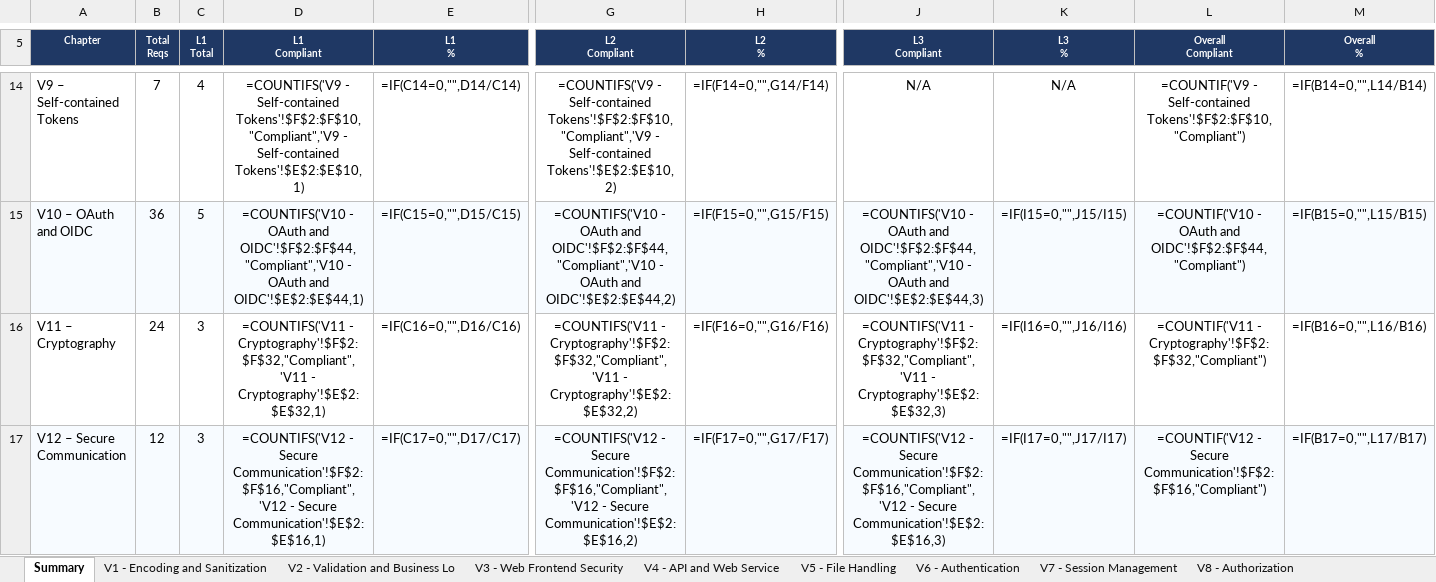
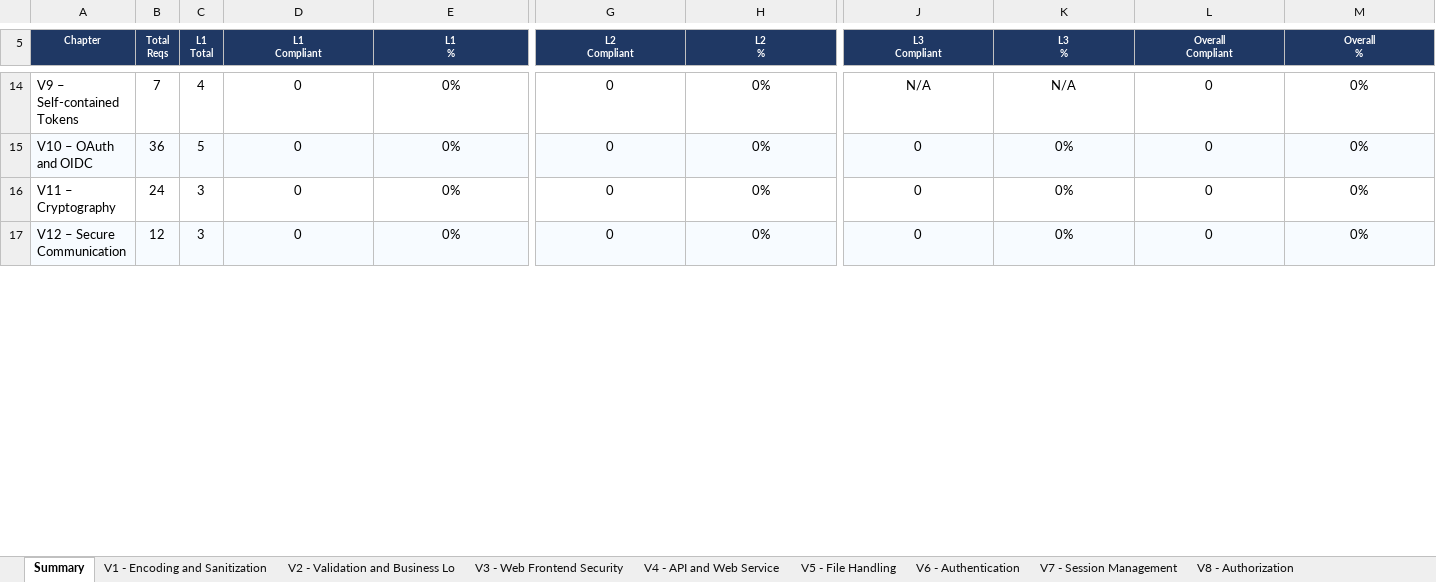
Before and after one commit to mei-desofs/desofs2026-wed_nap_2, an Excel workbook: Deliverables/ASVS_5.0_Tracker.xlsx, sheet Summary, drawn as a sheet; only a part is shown, gaps mark what is left out; values as stored, in another font and other column widths than the file's, no borders; formulas without a stored value are shown as written; charts and pictures and conditional formats not drawn; the diff covers the shown part only; the diff names each change by its address in the sheet, - before the commit and + after, or states it on an @@ line.

```diff
--- a/Deliverables/ASVS_5.0_Tracker.xlsx (sheet Summary)
+++ b/Deliverables/ASVS_5.0_Tracker.xlsx (sheet Summary)
-D14 (L1 Compliant): =COUNTIFS('V9 - Self-contained Tokens'!$F$2:$F$10,"Compliant",'V9 - Self-contained Tokens'!$E$2:$E$10,1)
+D14 (L1 Compliant): 0
-E14 (L1 %): =IF(C14=0,"",D14/C14)
+E14 (L1 %): 0%
-G14 (L2 Compliant): =COUNTIFS('V9 - Self-contained Tokens'!$F$2:$F$10,"Compliant",'V9 - Self-contained Tokens'!$E$2:$E$10,2)
+G14 (L2 Compliant): 0
-H14 (L2 %): =IF(F14=0,"",G14/F14)
+H14 (L2 %): 0%
-L14 (Overall Compliant): =COUNTIF('V9 - Self-contained Tokens'!$F$2:$F$10,"Compliant")
+L14 (Overall Compliant): 0
-M14 (Overall %): =IF(B14=0,"",L14/B14)
+M14 (Overall %): 0%
-D15 (L1 Compliant): =COUNTIFS('V10 - OAuth and OIDC'!$F$2:$F$44,"Compliant",'V10 - OAuth and OIDC'!$E$2:$E$44,1)
+D15 (L1 Compliant): 0
-E15 (L1 %): =IF(C15=0,"",D15/C15)
+E15 (L1 %): 0%
-G15 (L2 Compliant): =COUNTIFS('V10 - OAuth and OIDC'!$F$2:$F$44,"Compliant",'V10 - OAuth and OIDC'!$E$2:$E$44,2)
+G15 (L2 Compliant): 0
-H15 (L2 %): =IF(F15=0,"",G15/F15)
+H15 (L2 %): 0%
-J15 (L3 Compliant): =COUNTIFS('V10 - OAuth and OIDC'!$F$2:$F$44,"Compliant",'V10 - OAuth and OIDC'!$E$2:$E$44,3)
+J15 (L3 Compliant): 0
-K15 (L3 %): =IF(I15=0,"",J15/I15)
+K15 (L3 %): 0%
-L15 (Overall Compliant): =COUNTIF('V10 - OAuth and OIDC'!$F$2:$F$44,"Compliant")
+L15 (Overall Compliant): 0
-M15 (Overall %): =IF(B15=0,"",L15/B15)
+M15 (Overall %): 0%
-D16 (L1 Compliant): =COUNTIFS('V11 - Cryptography'!$F$2:$F$32,"Compliant",'V11 - Cryptography'!$E$2:$E$32,1)
+D16 (L1 Compliant): 0
-E16 (L1 %): =IF(C16=0,"",D16/C16)
+E16 (L1 %): 0%
-G16 (L2 Compliant): =COUNTIFS('V11 - Cryptography'!$F$2:$F$32,"Compliant",'V11 - Cryptography'!$E$2:$E$32,2)
+G16 (L2 Compliant): 0
-H16 (L2 %): =IF(F16=0,"",G16/F16)
+H16 (L2 %): 0%
-J16 (L3 Compliant): =COUNTIFS('V11 - Cryptography'!$F$2:$F$32,"Compliant",'V11 - Cryptography'!$E$2:$E$32,3)
+J16 (L3 Compliant): 0
-K16 (L3 %): =IF(I16=0,"",J16/I16)
+K16 (L3 %): 0%
-L16 (Overall Compliant): =COUNTIF('V11 - Cryptography'!$F$2:$F$32,"Compliant")
+L16 (Overall Compliant): 0
-M16 (Overall %): =IF(B16=0,"",L16/B16)
+M16 (Overall %): 0%
-D17 (L1 Compliant): =COUNTIFS('V12 - Secure Communication'!$F$2:$F$16,"Compliant",'V12 - Secure Communication'!$E$2:$E$16,1)
+D17 (L1 Compliant): 0
-E17 (L1 %): =IF(C17=0,"",D17/C17)
+E17 (L1 %): 0%
-G17 (L2 Compliant): =COUNTIFS('V12 - Secure Communication'!$F$2:$F$16,"Compliant",'V12 - Secure Communication'!$E$2:$E$16,2)
+G17 (L2 Compliant): 0
-H17 (L2 %): =IF(F17=0,"",G17/F17)
+H17 (L2 %): 0%
-J17 (L3 Compliant): =COUNTIFS('V12 - Secure Communication'!$F$2:$F$16,"Compliant",'V12 - Secure Communication'!$E$2:$E$16,3)
+J17 (L3 Compliant): 0
-K17 (L3 %): =IF(I17=0,"",J17/I17)
+K17 (L3 %): 0%
-L17 (Overall Compliant): =COUNTIF('V12 - Secure Communication'!$F$2:$F$16,"Compliant")
+L17 (Overall Compliant): 0
-M17 (Overall %): =IF(B17=0,"",L17/B17)
+M17 (Overall %): 0%
```
Also changed, not shown: 112 edited cells elsewhere in this sheet, sheet V6 - Authentication, sheet V3 - Web Frontend Security, sheet V12 - Secure Communication, sheet V4 - API and Web Service, sheet V14 - Data Protection, sheet V13 - Configuration, 7 more sheets, charts or pictures, 12 other files.
